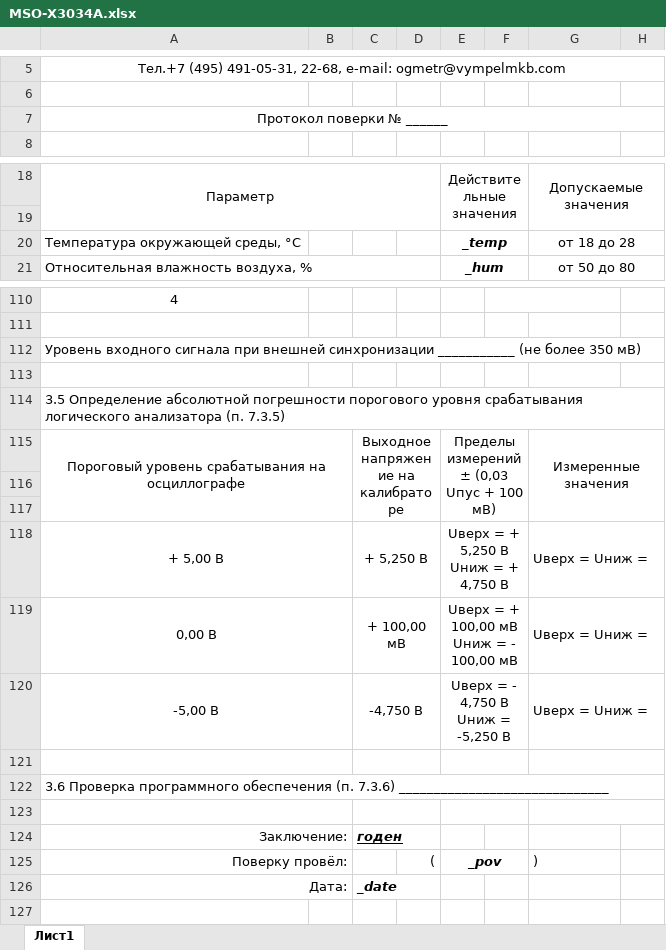
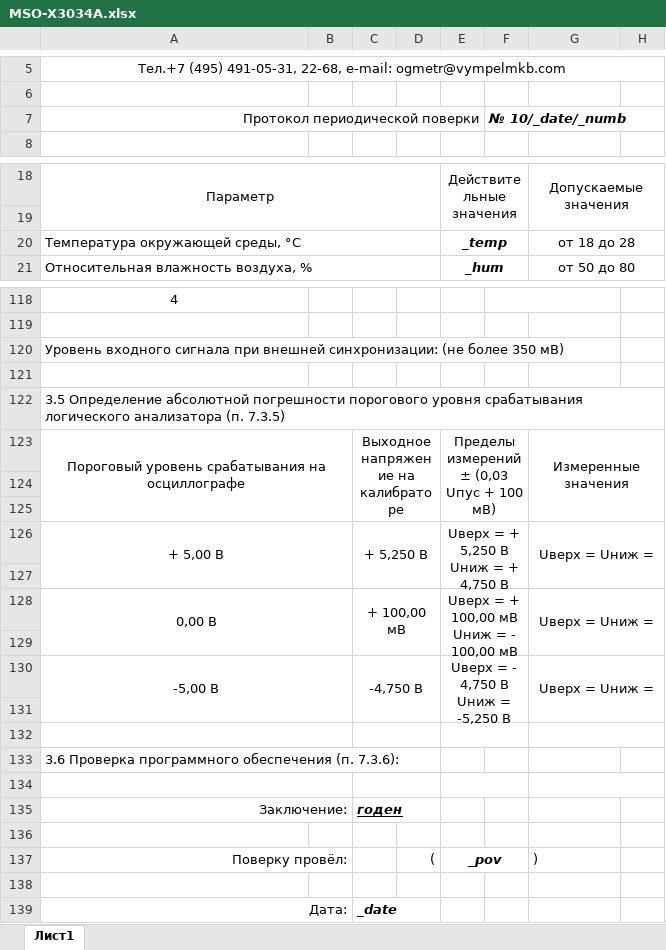
Before and after one commit to GlendenCrunch/MEASControl, an Excel workbook: Shablon/MSO-X3034A.xlsx, sheet Лист1, drawn as a sheet; only a part is shown, gaps mark what is left out; values as stored, in another font and other column widths than the file's, no borders; removed rows and columns are numbered as before the commit, all else as after; ↵ is a line break in a cell; the diff covers the shown part only; the diff names each change by its address in the sheet, - before the commit and + after, or states it on an @@ line.

```diff
--- a/Shablon/MSO-X3034A.xlsx (sheet Лист1)
+++ b/Shablon/MSO-X3034A.xlsx (sheet Лист1)
-row 7: Протокол поверки № ______
+row 7: Протокол периодической поверки |  |  |  |  | № 10/_date/_numb
+A20:D20 merged
-A120: …при внешней синхронизации ___________ (не более…
+A120: …при внешней синхронизации: (не более…
-A112:H112 merged
-A114:H114 merged
-E123: Пределы измерений ± (0,03 Uпус + 100 мВ)
+E123: Пределы измерений ↵ ± (0,03 Uпус + 100 мВ)
-G126 alignment: left
+G126 alignment: center
+row 127: (empty)
-G128 alignment: left
+G128 alignment: center
+row 129: (empty)
-A120:B120 merged
+A130:B131 merged
-C120:D120 merged
+C130:D131 merged
-E120:F120 merged
+E130:F131 merged
-G130 alignment: left
+G130 alignment: center
-G120:H120 merged
+G130:H131 merged
-A121:B121 merged
-C121:D121 merged
-E121:F121 merged
-G121:H121 merged
+row 132: (empty)
-A133: …обеспечения (п. 7.3.6) ______________________________
+A133: …обеспечения (п. 7.3.6):
-A122:H122 merged
+row 136: (empty)
+row 138: (empty)
```
Also changed, not shown: 8 added rows, 3 edited cells and merged cells elsewhere in this sheet, Shablon/MSO-X3054A.xlsx, 3 other files.
